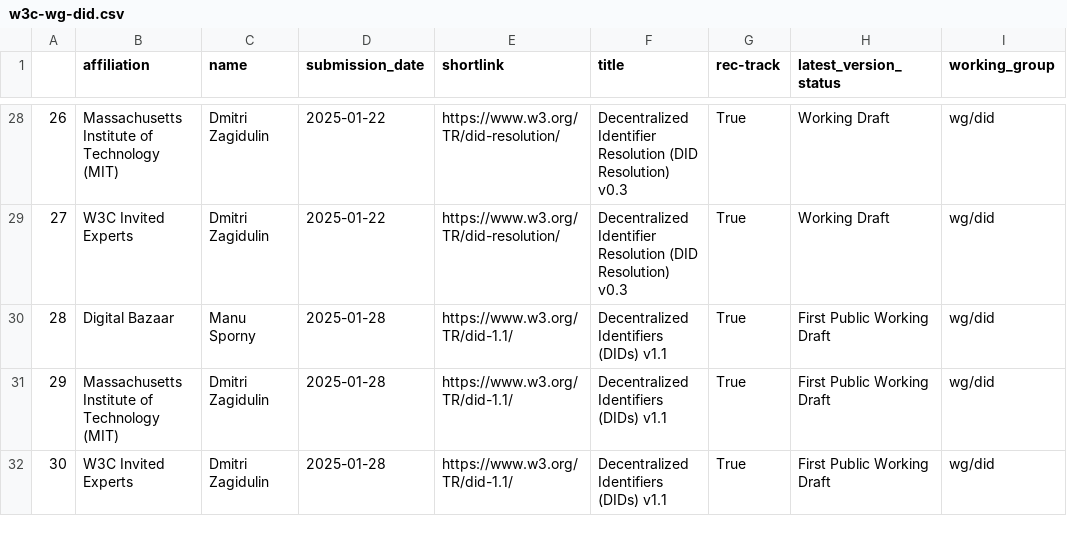
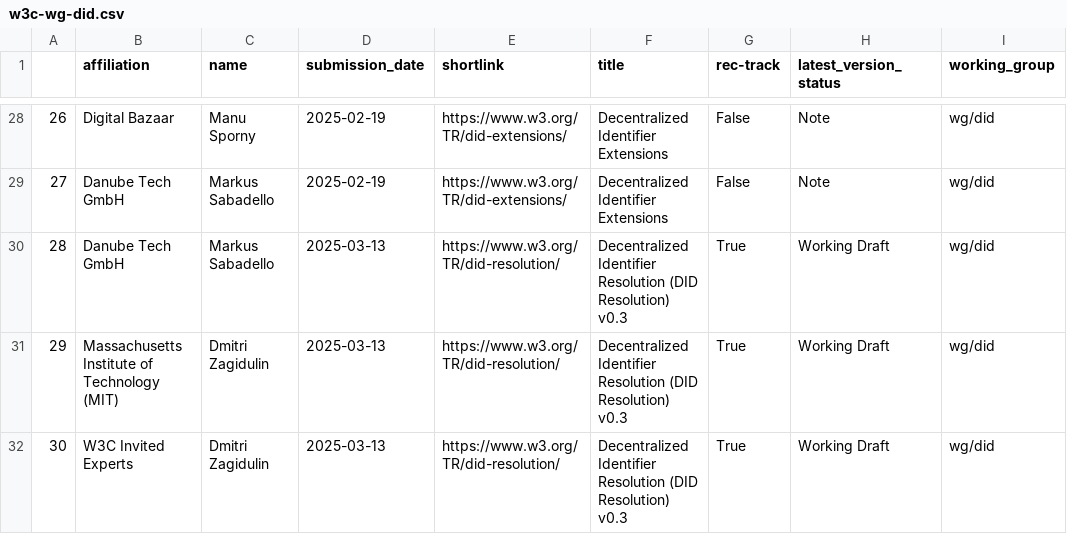
Before and after one commit to u451f/almanac.article19.org, a CSV file: assets/data/dashboard/authorship/w3c-wg-did.csv, drawn as a sheet; only a part is shown, gaps mark what is left out; the diff covers the shown part only.

```diff
--- a/assets/data/dashboard/authorship/w3c-wg-did.csv
+++ b/assets/data/dashboard/authorship/w3c-wg-did.csv
@@ -28,5 +28,5 @@
-26,Massachusetts Institute of Technology (MIT),Dmitri Zagidulin,2025-01-22,https://www.w3.org/TR/did-resolution/,Decentralized Identifier Resolution (DID Resolution) v0.3,True,Working Draft,wg/did
-27,W3C Invited Experts,Dmitri Zagidulin,2025-01-22,https://www.w3.org/TR/did-resolution/,Decentralized Identifier Resolution (DID Resolution) v0.3,True,Working Draft,wg/did
-28,Digital Bazaar,Manu Sporny,2025-01-28,https://www.w3.org/TR/did-1.1/,Decentralized Identifiers (DIDs) v1.1,True,First Public Working Draft,wg/did
-29,Massachusetts Institute of Technology (MIT),Dmitri Zagidulin,2025-01-28,https://www.w3.org/TR/did-1.1/,Decentralized Identifiers (DIDs) v1.1,True,First Public Working Draft,wg/did
-30,W3C Invited Experts,Dmitri Zagidulin,2025-01-28,https://www.w3.org/TR/did-1.1/,Decentralized Identifiers (DIDs) v1.1,True,First Public Working Draft,wg/did
+26,Digital Bazaar,Manu Sporny,2025-02-19,https://www.w3.org/TR/did-extensions/,Decentralized Identifier Extensions,False,Note,wg/did
+27,Danube Tech GmbH,Markus Sabadello,2025-02-19,https://www.w3.org/TR/did-extensions/,Decentralized Identifier Extensions,False,Note,wg/did
+28,Danube Tech GmbH,Markus Sabadello,2025-03-13,https://www.w3.org/TR/did-resolution/,Decentralized Identifier Resolution (DID Resolution) v0.3,True,Working Draft,wg/did
+29,Massachusetts Institute of Technology (MIT),Dmitri Zagidulin,2025-03-13,https://www.w3.org/TR/did-resolution/,Decentralized Identifier Resolution (DID Resolution) v0.3,True,Working Draft,wg/did
+30,W3C Invited Experts,Dmitri Zagidulin,2025-03-13,https://www.w3.org/TR/did-resolution/,Decentralized Identifier Resolution (DID Resolution) v0.3,True,Working Draft,wg/did
```
Also changed, not shown: 41 edited cells elsewhere in this file, assets/data/dashboard/influence/w3c-ig-privacy.csv.
